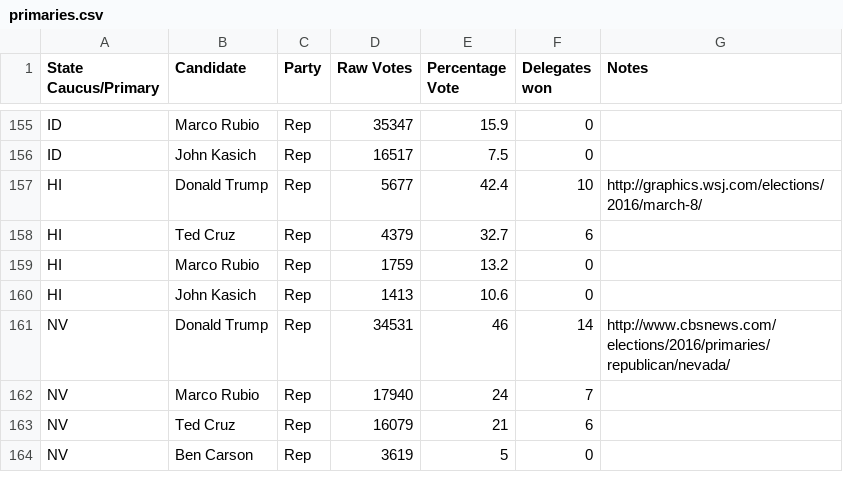
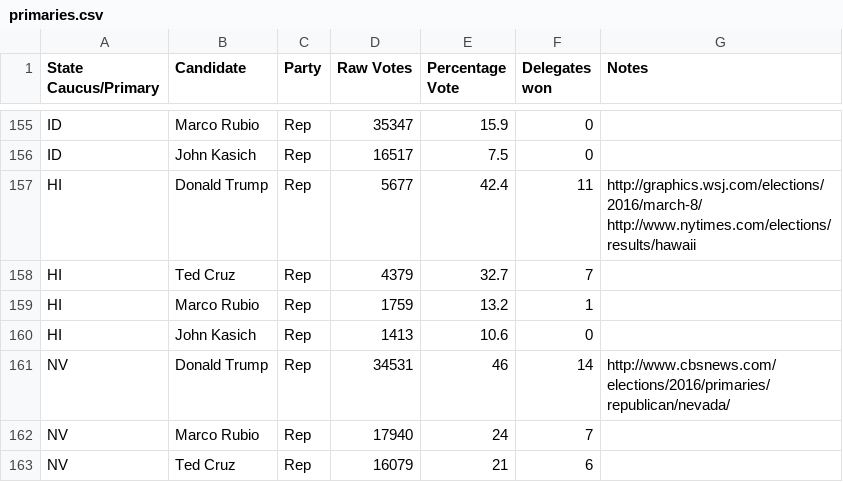
Before and after one commit to EdgeCaseBerg/Election2016, a CSV file: data/primaries.csv, drawn as a sheet; only a part is shown, gaps mark what is left out; the shorter side is filled out with more unchanged rows.

Commit message:
Update Hawaii delegate results
Seriously. What is with these random +1s everywhere now that I'm running
through these results? I could have sworn when I checked them they all
said 100% precincts had reported.

```diff
--- a/data/primaries.csv
+++ b/data/primaries.csv
@@ -156,5 +156,5 @@ ID,Marco Rubio,Rep,35347,15.9,0,
 ID,John Kasich,Rep,16517,7.5,0,
-HI,Donald Trump,Rep,5677,42.4,10,http://graphics.wsj.com/elections/2016/march-8/
-HI,Ted Cruz,Rep,4379,32.7,6,
-HI,Marco Rubio,Rep,1759,13.2,0,
+HI,Donald Trump,Rep,5677,42.4,11,http://graphics.wsj.com/elections/2016/march-8/ http://www.nytimes.com/elections/results/hawaii
+HI,Ted Cruz,Rep,4379,32.7,7,
+HI,Marco Rubio,Rep,1759,13.2,1,
 HI,John Kasich,Rep,1413,10.6,0,
```
